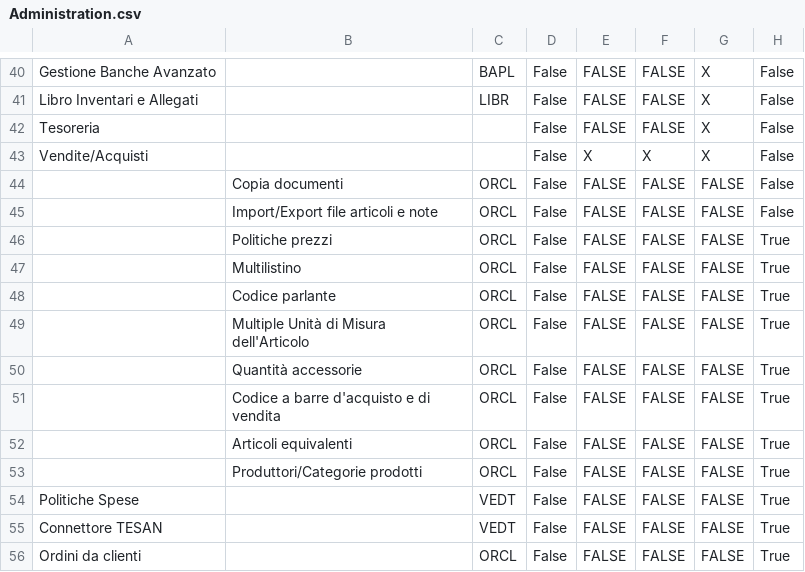
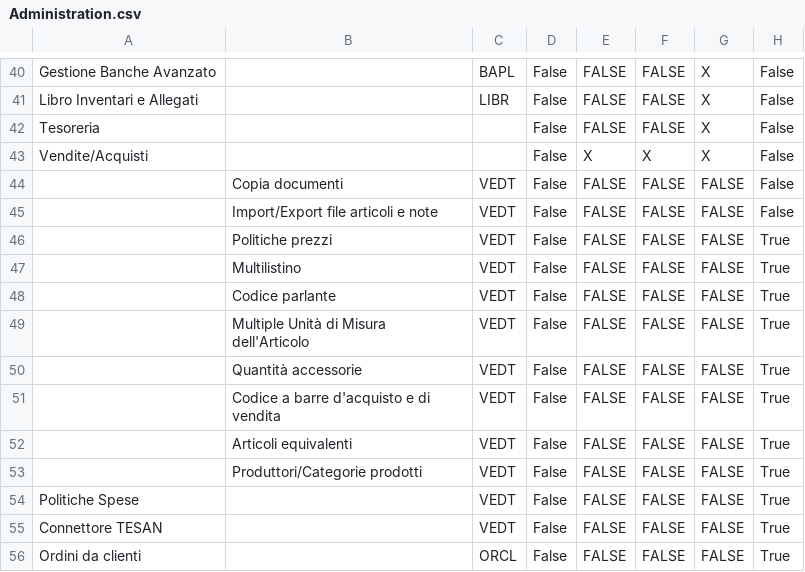
Before and after one commit to andrea-rinaldi-microarea/configurator, a CSV file: data/Administration.csv, drawn as a sheet; only a part is shown, gaps mark what is left out.

```diff
--- a/data/Administration.csv
+++ b/data/Administration.csv
@@ -43,12 +43,12 @@ Tesoreria;;;False;FALSE;FALSE;X;False
 Vendite/Acquisti;;;False;X;X;X;False
-;Copia documenti;ORCL;False;FALSE;FALSE;FALSE;False
-;Import/Export file articoli e note;ORCL;False;FALSE;FALSE;FALSE;False
-;Politiche prezzi;ORCL;False;FALSE;FALSE;FALSE;True
-;Multilistino;ORCL;False;FALSE;FALSE;FALSE;True
-;Codice parlante;ORCL;False;FALSE;FALSE;FALSE;True
-;Multiple Unità di Misura dell'Articolo;ORCL;False;FALSE;FALSE;FALSE;True
-;Quantità accessorie;ORCL;False;FALSE;FALSE;FALSE;True
-;Codice a barre d'acquisto e di vendita;ORCL;False;FALSE;FALSE;FALSE;True
-;Articoli equivalenti;ORCL;False;FALSE;FALSE;FALSE;True
-;Produttori/Categorie prodotti;ORCL;False;FALSE;FALSE;FALSE;True
+;Copia documenti;VEDT;False;FALSE;FALSE;FALSE;False
+;Import/Export file articoli e note;VEDT;False;FALSE;FALSE;FALSE;False
+;Politiche prezzi;VEDT;False;FALSE;FALSE;FALSE;True
+;Multilistino;VEDT;False;FALSE;FALSE;FALSE;True
+;Codice parlante;VEDT;False;FALSE;FALSE;FALSE;True
+;Multiple Unità di Misura dell'Articolo;VEDT;False;FALSE;FALSE;FALSE;True
+;Quantità accessorie;VEDT;False;FALSE;FALSE;FALSE;True
+;Codice a barre d'acquisto e di vendita;VEDT;False;FALSE;FALSE;FALSE;True
+;Articoli equivalenti;VEDT;False;FALSE;FALSE;FALSE;True
+;Produttori/Categorie prodotti;VEDT;False;FALSE;FALSE;FALSE;True
 Politiche Spese;;VEDT;False;FALSE;FALSE;FALSE;True
```
Also changed, not shown: data/FeaturesList.csv, 3 other files.
